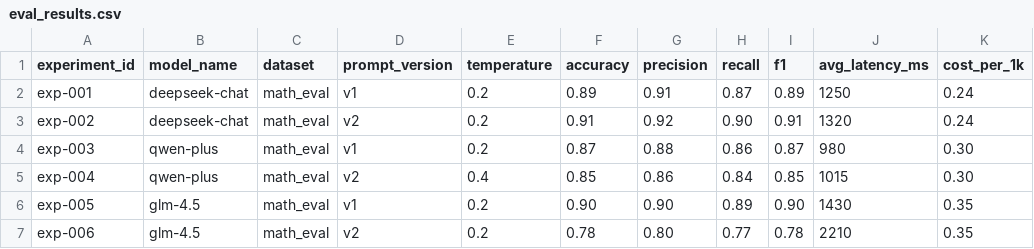
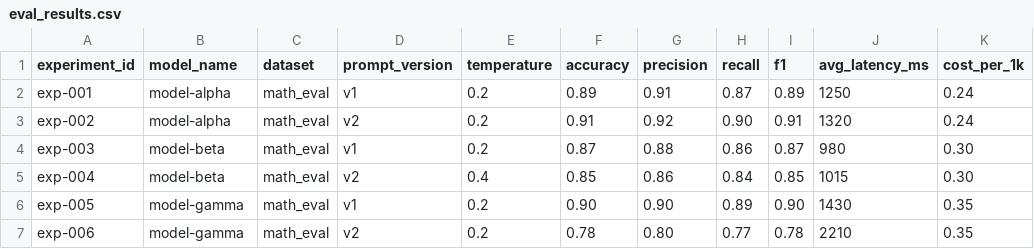
Before and after one commit to xian1379/sturdy-broccoli, a CSV file: sample_data/eval_results.csv, drawn as a sheet; only a part is shown; the diff names each change by its address in the sheet, - before the commit and + after, or states it on an @@ line.

```diff
--- a/sample_data/eval_results.csv
+++ b/sample_data/eval_results.csv
-B2:B3 (model_name): deepseek-chat
+B2:B3 (model_name): model-alpha
-B4:B5 (model_name): qwen-plus
+B4:B5 (model_name): model-beta
-B6:B7 (model_name): glm-4.5
+B6:B7 (model_name): model-gamma
```
Also changed, not shown: 16 other files.
